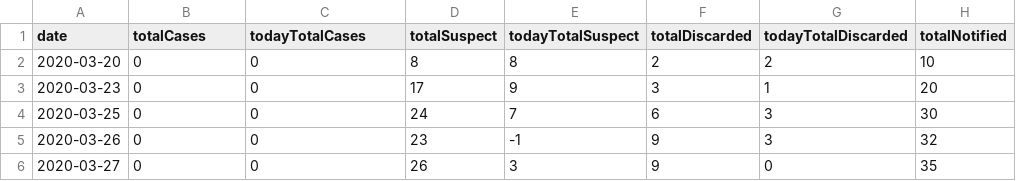
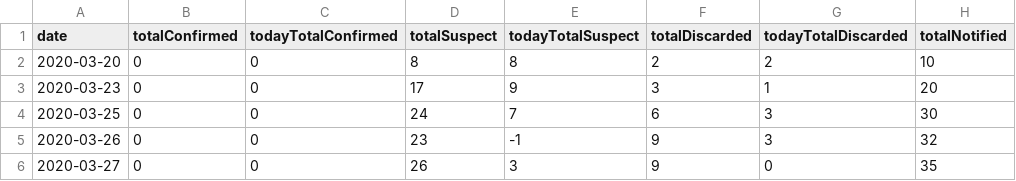
Before and after one commit to rafaeldefazio/csv-covid, a CSV file: dados.csv, drawn as a sheet; only a part is shown; the diff names each change by its address in the sheet, - before the commit and + after, or states it on an @@ line.

Commit message:
Update dados.csv

```diff
--- a/dados.csv
+++ b/dados.csv
-B1: totalCases
+B1: totalConfirmed
-C1: todayTotalCases
+C1: todayTotalConfirmed
```
